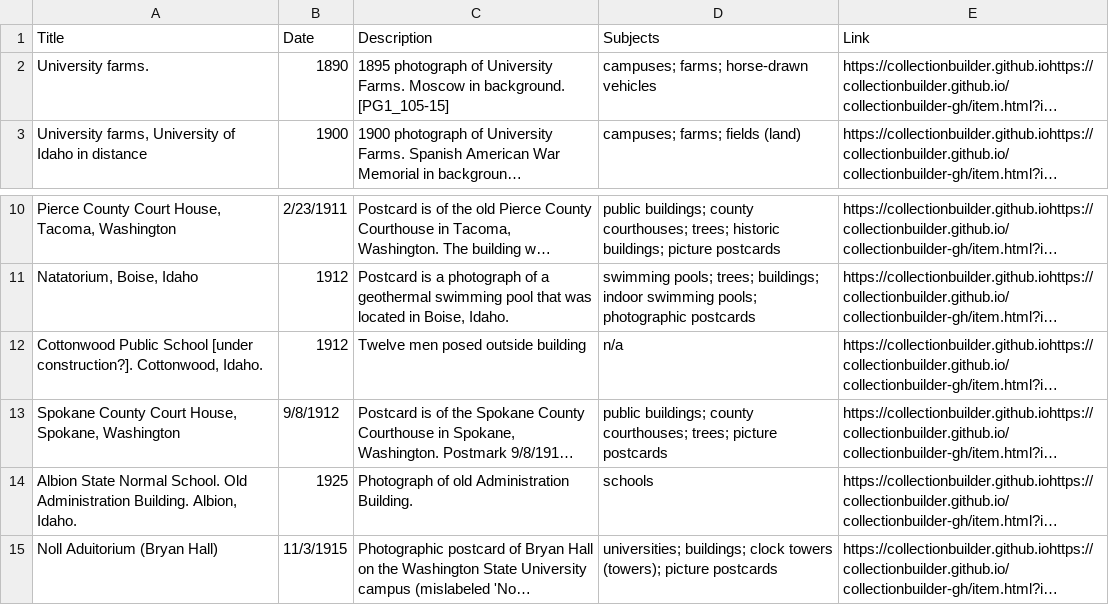
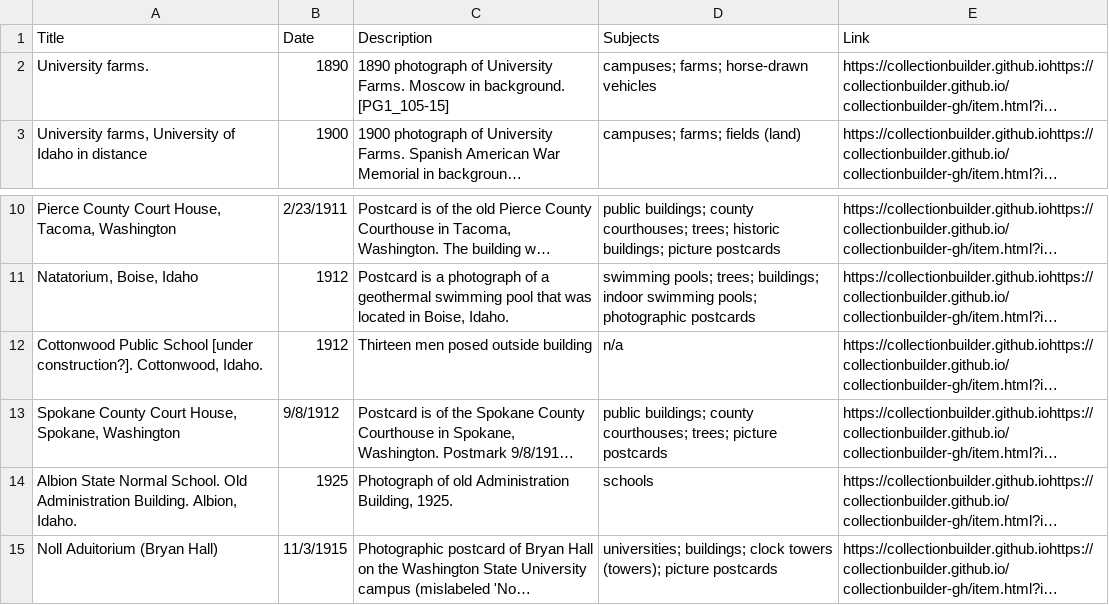
Before and after one commit to chrisdaaz/branching, a CSV file: metadata.csv, drawn as a sheet; only a part is shown, gaps mark what is left out; long unchanged cells end in …; the diff names each change by its address in the sheet, - before the commit and + after, or states it on an @@ line.

Commit message:
edits to descriptions

```diff
--- a/metadata.csv
+++ b/metadata.csv
-C2 (Description): 1895 photograph of…
+C2 (Description): 1890 photograph of…
-C12 (Description): Twelve men posed outside building
+C12 (Description): Thirteen men posed outside building
-C14 (Description): Photograph of old Administration Building.
+C14 (Description): Photograph of old Administration Building, 1925.
```
